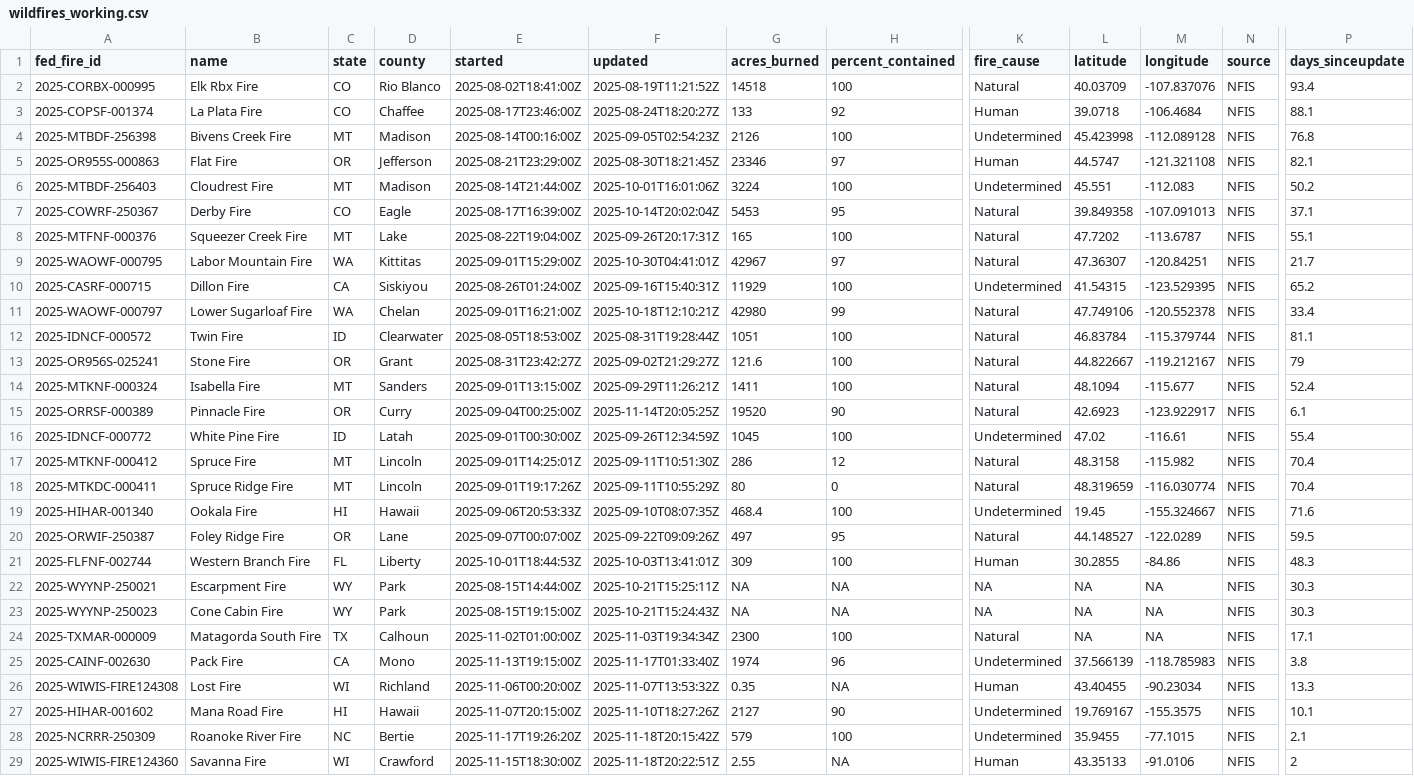
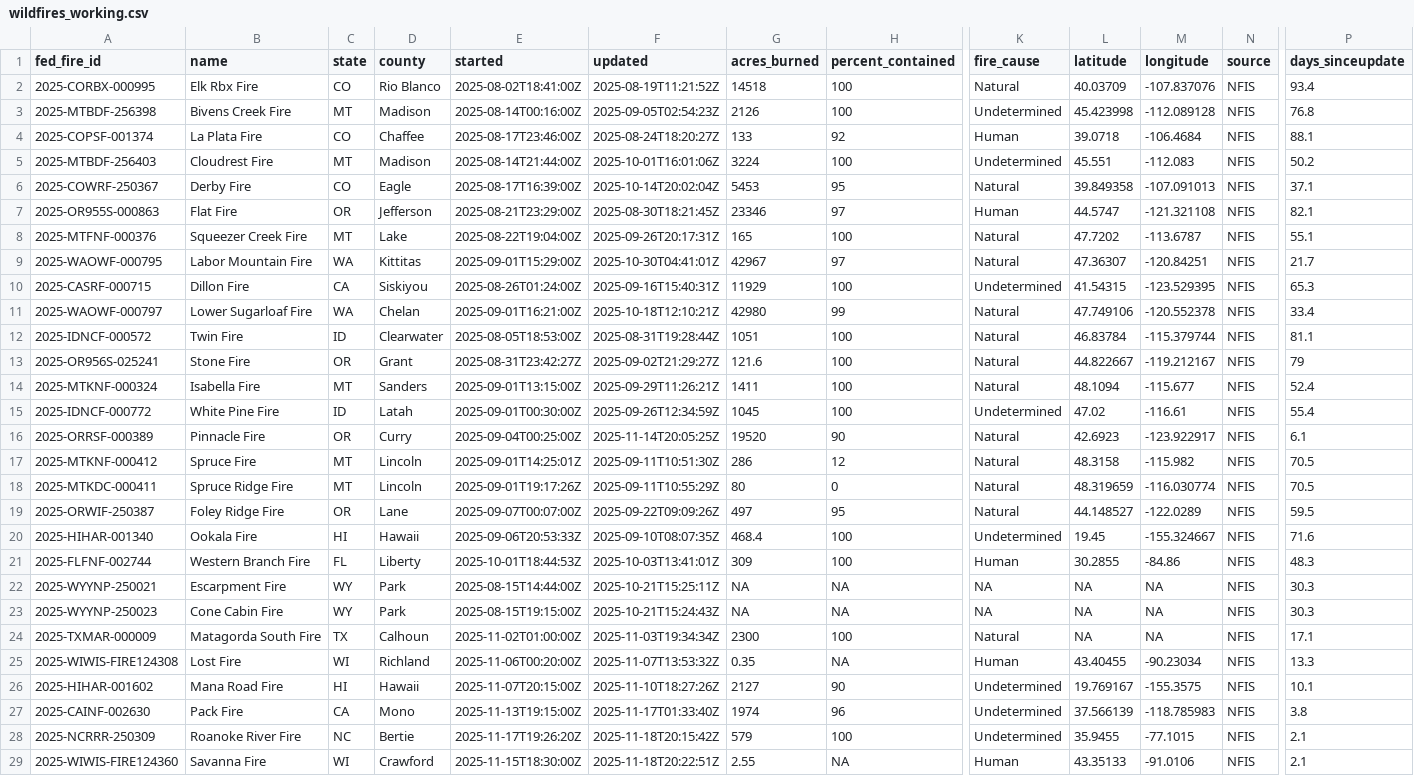
Before and after one commit to abcotvdata/wildfire_tracker, a CSV file: data/wildfires_working.csv, drawn as a sheet; only a part is shown, gaps mark what is left out; removed rows and columns are numbered as before the commit, all else as after; rows hold the shown columns only; the diff covers the shown part only; the diff names each change by its address in the sheet, - before the commit and + after, or states it on an @@ line.

Commit message:
New fires data. Maps updated!

```diff
--- a/data/wildfires_working.csv
+++ b/data/wildfires_working.csv
+row 3: 2025-MTBDF-256398 | Bivens Creek Fire | MT | Madison | 2025-08-14T00:16:00Z | 2025-09-05T02:54:23Z | 2126 | 100 | Undetermined | 45.423998 | -112.089128 | NFIS | 76.8
-A5 (fed_fire_id): 2025-MTBDF-256398
+A5 (fed_fire_id): 2025-MTBDF-256403
-B5 (name): Bivens Creek Fire
+B5 (name): Cloudrest Fire
-E5 (started): 2025-08-14T00:16:00Z
+E5 (started): 2025-08-14T21:44:00Z
-F5 (updated): 2025-09-05T02:54:23Z
+F5 (updated): 2025-10-01T16:01:06Z
-G5 (acres_burned): 2126
+G5 (acres_burned): 3224
-L5 (latitude): 45.423998
+L5 (latitude): 45.551
-M5 (longitude): -112.089128
+M5 (longitude): -112.083
-P5 (days_sinceupdate): 76.8
+P5 (days_sinceupdate): 50.2
@@ row 7 moved to row 6: 2025-COWRF-250367 @@
-row 6: 2025-MTBDF-256403 | Cloudrest Fire | MT | Madison | 2025-08-14T21:44:00Z | 2025-10-01T16:01:06Z | 3224 | 100 | Undetermined | 45.551 | -112.083 | NFIS | 50.2
-P10 (days_sinceupdate): 65.2
+P10 (days_sinceupdate): 65.3
@@ row 16 moved to row 15: 2025-IDNCF-000772 @@
-P17:P18 (days_sinceupdate): 70.4
+P17:P18 (days_sinceupdate): 70.5
@@ row 20 moved to row 19: 2025-ORWIF-250387 @@
@@ row 25 moved to row 27: 2025-CAINF-002630 @@
-P29 (days_sinceupdate): 2
+P29 (days_sinceupdate): 2.1
```
Also changed, not shown: 2 added rows, 2 removed rows, 8 moved rows and 6 edited cells elsewhere in this file, 8 other files.
